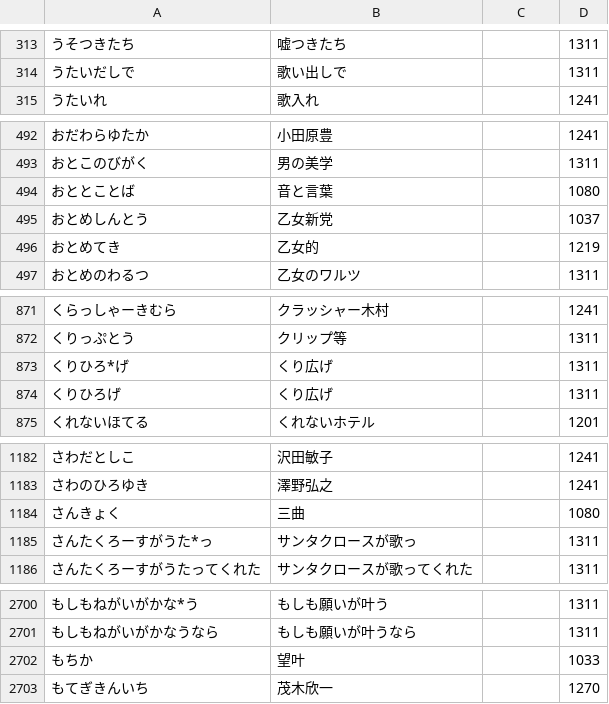
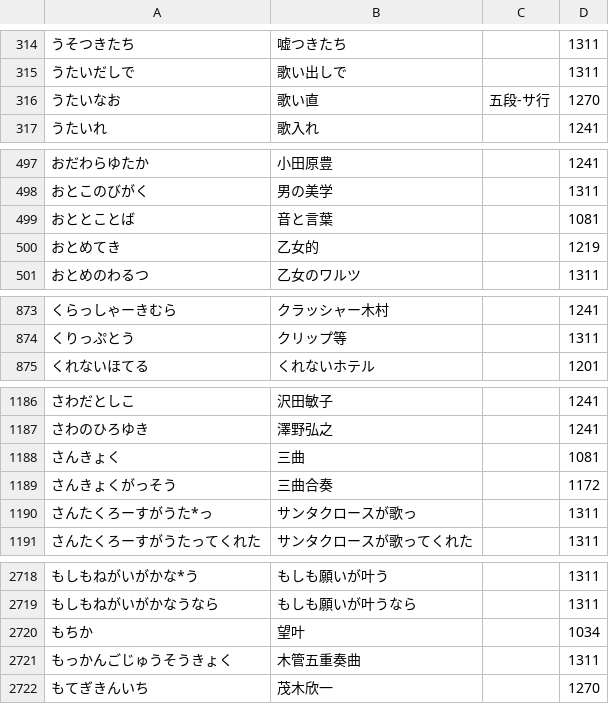
Before and after one commit to kanaemi-app/kanaemi-dict, a TSV file: dictionaries/music.tsv, drawn as a sheet; only a part is shown, gaps mark what is left out; the diff covers the shown part only.

```diff
--- a/dictionaries/music.tsv
+++ b/dictionaries/music.tsv
@@ -314,2 +315,3 @@
 うたいだしで	歌い出しで		1311
+うたいなお	歌い直	五段-サ行	1270
 うたいれ	歌入れ		1241
@@ -493,4 +498,3 @@
 おとこのびがく	男の美学		1311
-おととことば	音と言葉		1080
-おとめしんとう	乙女新党		1037
+おととことば	音と言葉		1081
 おとめてき	乙女的		1219
@@ -872,4 +874,2 @@
 くりっぷとう	クリップ等		1311
-くりひろ*げ	くり広げ		1311
-くりひろげ	くり広げ		1311
 くれないほてる	くれないホテル		1201
@@ -1183,3 +1187,4 @@
 さわのひろゆき	澤野弘之		1241
-さんきょく	三曲		1080
+さんきょく	三曲		1081
+さんきょくがっそう	三曲合奏		1172
 さんたくろーすがうた*っ	サンタクロースが歌っ		1311
@@ -2701,3 +2719,4 @@
 もしもねがいがかなうなら	もしも願いが叶うなら		1311
-もちか	望叶		1033
+もちか	望叶		1034
+もっかんごじゅうそうきょく	木管五重奏曲		1311
 もてぎきんいち	茂木欣一		1270
```
Also changed, not shown: 26 added rows, 5 removed rows and 27 edited cells elsewhere in this file, dictionaries/games.tsv, dictionaries/law.tsv, 27 other files.
